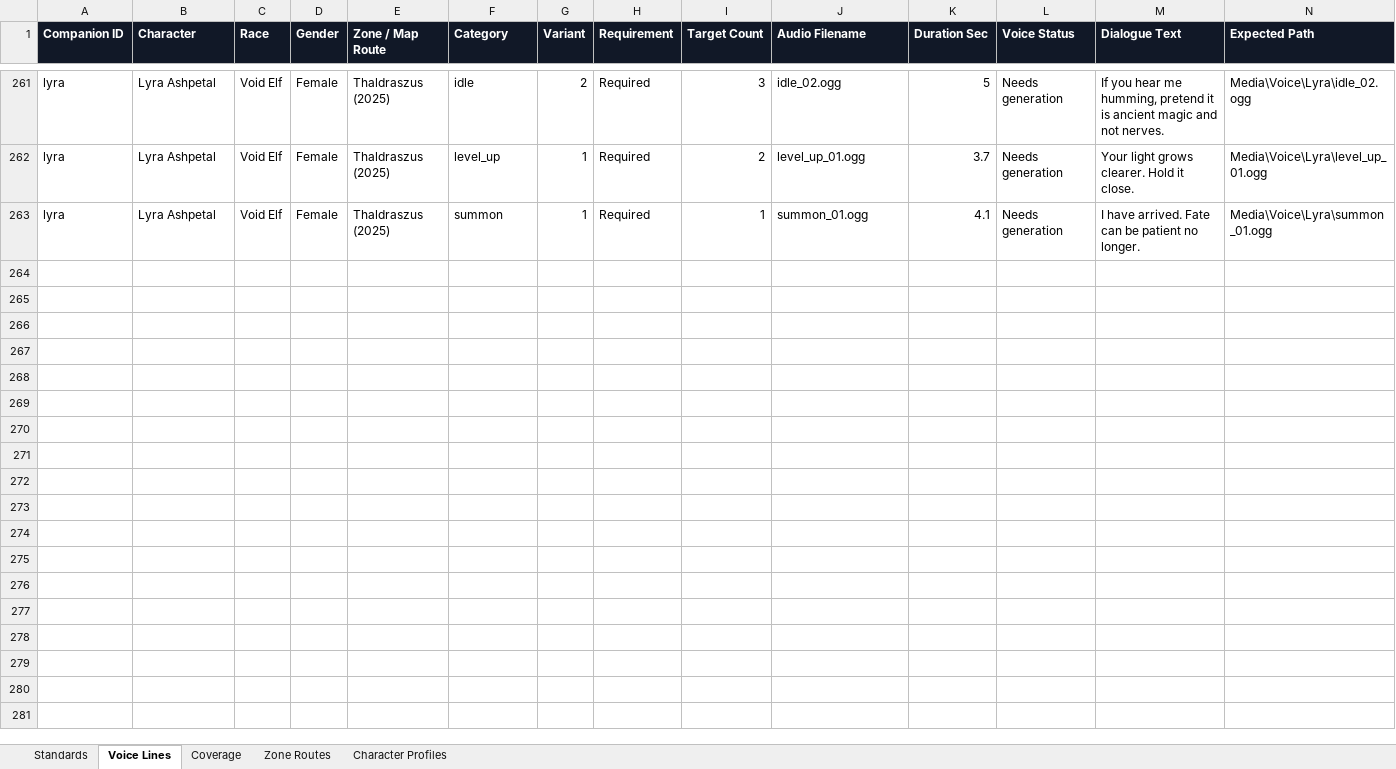
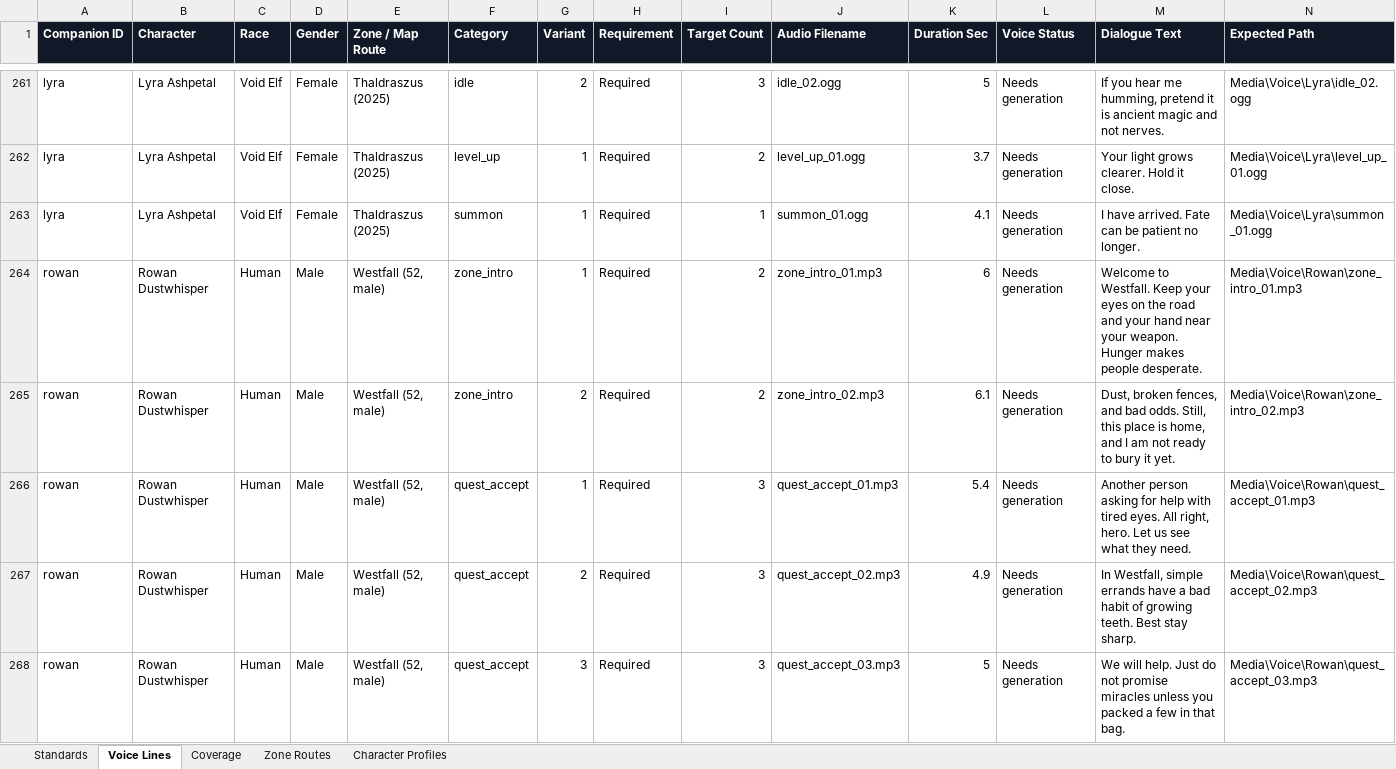
Before and after one commit to christopherddespres/IsekaiAdventure, an Excel workbook: docs/voice-line-tracker.xlsx, sheet Voice Lines, drawn as a sheet; only a part is shown, gaps mark what is left out; values as stored, in another font and other column widths than the file's, no borders; table styles not drawn; rows hold the shown columns only; the diff covers the shown part only; the diff names each change by its address in the sheet, - before the commit and + after, or states it on an @@ line.

Commit message:
Add Rowan Westfall companion

```diff
--- a/docs/voice-line-tracker.xlsx (sheet Voice Lines)
+++ b/docs/voice-line-tracker.xlsx (sheet Voice Lines)
+row 264: rowan | Rowan Dustwhisper | Human | Male | Westfall (52, male) | zone_intro | 1 | Required | 2 | zone_intro_01.mp3 | 6 | Needs generation | Welcome to Westfall. Keep your eyes on the road and your hand near your weapon. Hunger makes people desperate. | Media\Voice\Rowan\zone_intro_01.mp3
+row 265: rowan | Rowan Dustwhisper | Human | Male | Westfall (52, male) | zone_intro | 2 | Required | 2 | zone_intro_02.mp3 | 6.1 | Needs generation | Dust, broken fences, and bad odds. Still, this place is home, and I am not ready to bury it yet. | Media\Voice\Rowan\zone_intro_02.mp3
+row 266: rowan | Rowan Dustwhisper | Human | Male | Westfall (52, male) | quest_accept | 1 | Required | 3 | quest_accept_01.mp3 | 5.4 | Needs generation | Another person asking for help with tired eyes. All right, hero. Let us see what they need. | Media\Voice\Rowan\quest_accept_01.mp3
+row 267: rowan | Rowan Dustwhisper | Human | Male | Westfall (52, male) | quest_accept | 2 | Required | 3 | quest_accept_02.mp3 | 4.9 | Needs generation | In Westfall, simple errands have a bad habit of growing teeth. Best stay sharp. | Media\Voice\Rowan\quest_accept_02.mp3
+row 268: rowan | Rowan Dustwhisper | Human | Male | Westfall (52, male) | quest_accept | 3 | Required | 3 | quest_accept_03.mp3 | 5 | Needs generation | We will help. Just do not promise miracles unless you packed a few in that bag. | Media\Voice\Rowan\quest_accept_03.mp3
```
Also changed, not shown: 56 added rows elsewhere in this sheet, sheet Coverage, sheet Character Profiles, sheet Zone Routes, 5 other files.
